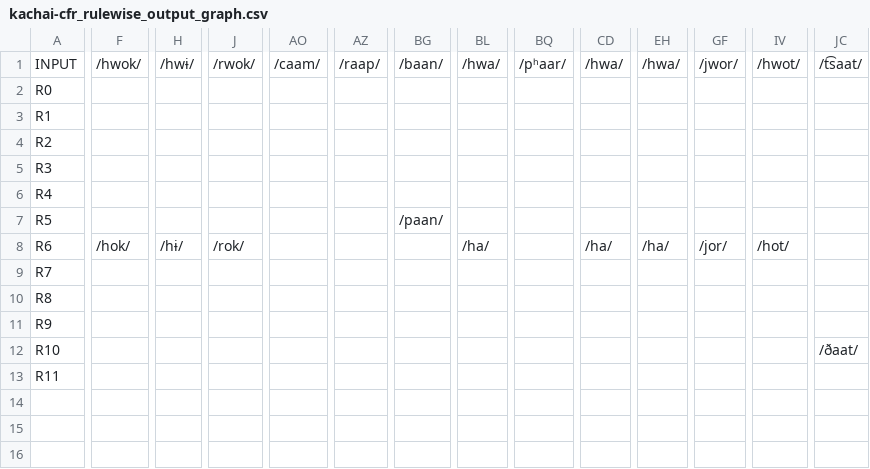
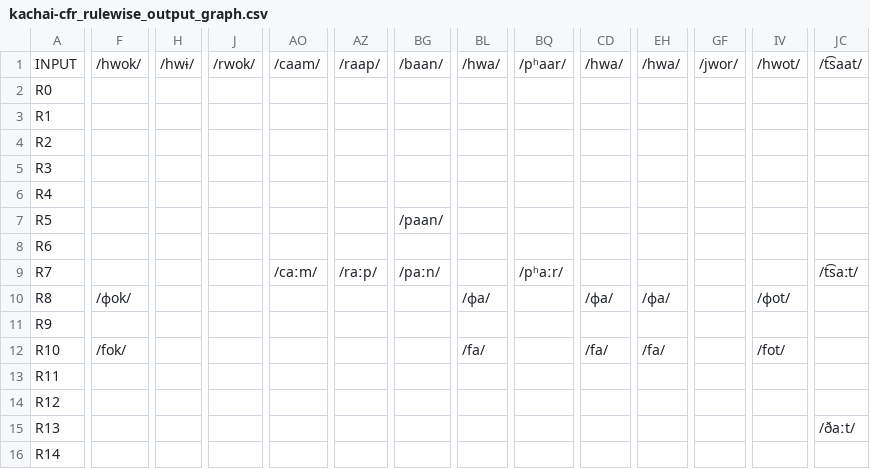
Before and after one commit to clmarr/tangkhulic-cfr, a CSV file: kachai-cfr/kachai-cfr_rulewise_output_graph.csv, drawn as a sheet; only a part is shown, gaps mark what is left out; addresses are those after the commit; rows hold the shown columns only; the diff covers the shown part only; the diff names each change by its address in the sheet, - before the commit and + after, or states it on an @@ line.

```diff
--- a/kachai-cfr/kachai-cfr_rulewise_output_graph.csv
+++ b/kachai-cfr/kachai-cfr_rulewise_output_graph.csv
-F8: /hok/
+F8: (empty)
-H8: /hɨ/
+H8: (empty)
-J8: /rok/
+J8: (empty)
-BL8: /ha/
+BL8: (empty)
-CD8: /ha/
+CD8: (empty)
-EH8: /ha/
+EH8: (empty)
-GF8: /jor/
+GF8: (empty)
-IV8: /hot/
+IV8: (empty)
-AO9: (empty)
+AO9: /caːm/
-AZ9: (empty)
+AZ9: /raːp/
-BG9: (empty)
+BG9: /paːn/
-BQ9: (empty)
+BQ9: /pʰaːr/
-JC9: (empty)
+JC9: /t͡saːt/
+row 10: R8 | /ɸok/ |  |  |  |  |  | /ɸa/ |  | /ɸa/ | /ɸa/ |  | /ɸot/
+row 11: R9
+row 12: R10 | /fok/ |  |  |  |  |  | /fa/ |  | /fa/ | /fa/ |  | /fot/
-A13: R8
+A13: R11
-A14: R9
+A14: R12
-A15: R10
+A15: R13
-JC15: /ðaat/
+JC15: /ðaːt/
-A16: R11
+A16: R14
```
Also changed, not shown: 13 edited cells elsewhere in this file, kachai-cfr/kachai-cfr_stagewise_output_graph.csv, 58 other files.
